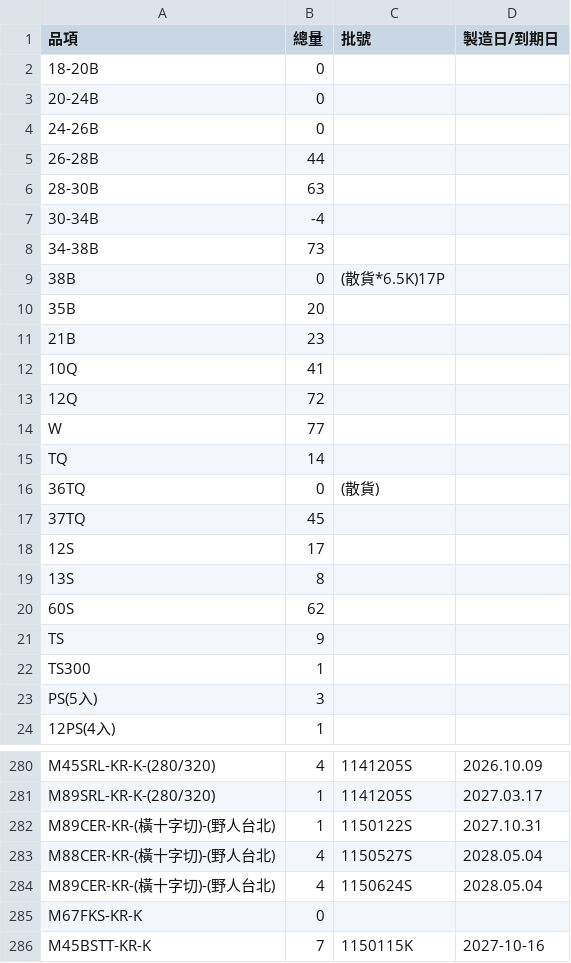
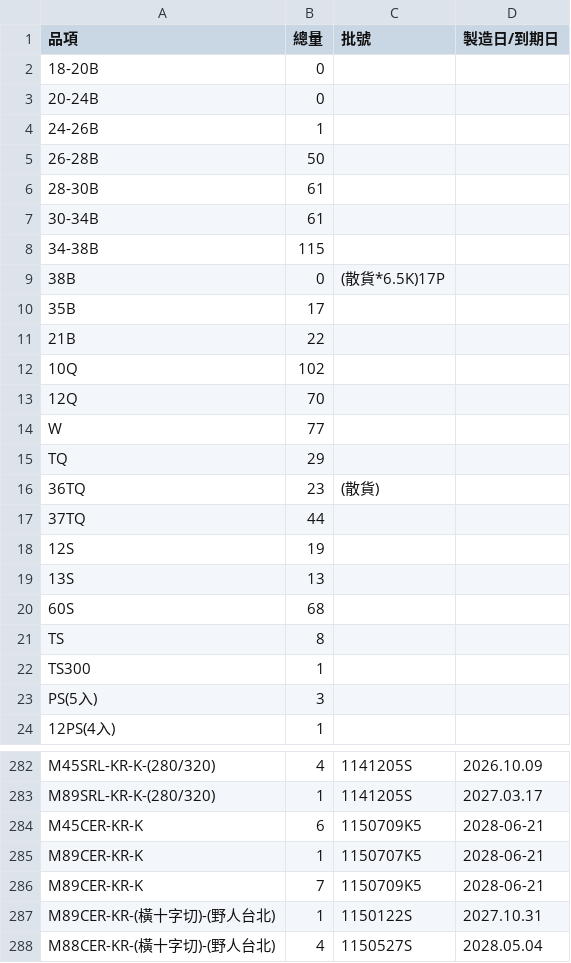
Before and after one commit to mingfonglpg-bit/-, a CSV file: frozen.csv, drawn as a sheet; only a part is shown, gaps mark what is left out; the shorter side is filled out with more unchanged rows; the diff covers the shown part only.

```diff
--- a/frozen.csv
+++ b/frozen.csv
@@ -3,20 +3,20 @@
 20-24B,0,,
-24-26B,0,,
-26-28B,44,,
-28-30B,63,,
-30-34B,-4,,
-34-38B,73,,
+24-26B,1,,
+26-28B,50,,
+28-30B,61,,
+30-34B,61,,
+34-38B,115,,
 38B,0,(散貨*6.5K)17P,
-35B,20,,
-21B,23,,
-10Q,41,,
-12Q,72,,
+35B,17,,
+21B,22,,
+10Q,102,,
+12Q,70,,
 W,77,,
-TQ,14,,
-36TQ,0,(散貨),
-37TQ,45,,
-12S,17,,
-13S,8,,
-60S,62,,
-TS,9,,
+TQ,29,,
+36TQ,23,(散貨),
+37TQ,44,,
+12S,19,,
+13S,13,,
+60S,68,,
+TS,8,,
 TS300,1,,
@@ -281,2 +283,5 @@ M45SRL-KR-K-(280/320),4,1141205S,2026.10.09
 M89SRL-KR-K-(280/320),1,1141205S,2027.03.17
+M45CER-KR-K,6,1150709K5,2028-06-21
+M89CER-KR-K,1,1150707K5,2028-06-21
+M89CER-KR-K,7,1150709K5,2028-06-21
 M89CER-KR-(橫十字切)-(野人台北),1,1150122S,2027.10.31
```
Also changed, not shown: 4 added rows and 38 edited cells elsewhere in this file, beef.csv, chilled.csv.
